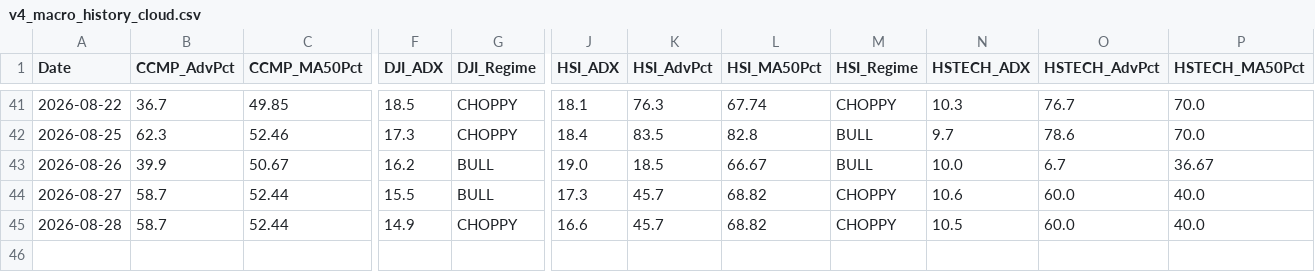
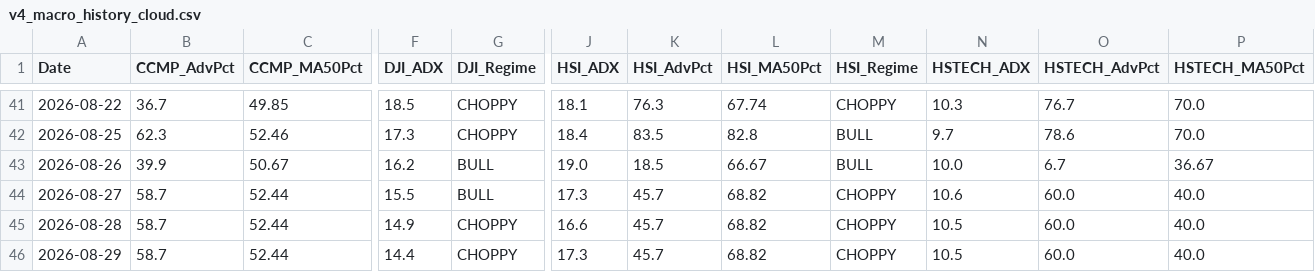
Before and after one commit to wuijwong-cpu/v4-quant-macro, a CSV file: v4_macro_history_cloud.csv, drawn as a sheet; only a part is shown, gaps mark what is left out; rows hold the shown columns only; the diff names each change by its address in the sheet, - before the commit and + after, or states it on an @@ line.

```diff
--- a/v4_macro_history_cloud.csv
+++ b/v4_macro_history_cloud.csv
+row 46: 2026-08-29 | 58.7 | 52.44 | 14.4 | CHOPPY | 17.3 | 45.7 | 68.82 | CHOPPY | 10.5 | 60.0 | 40.0
```
